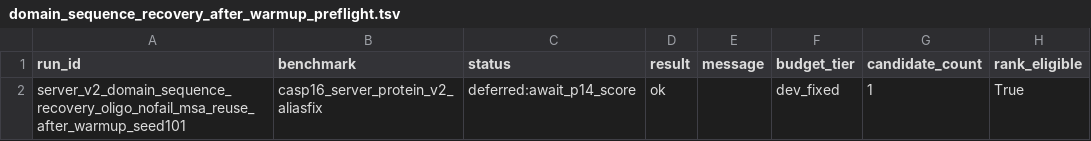
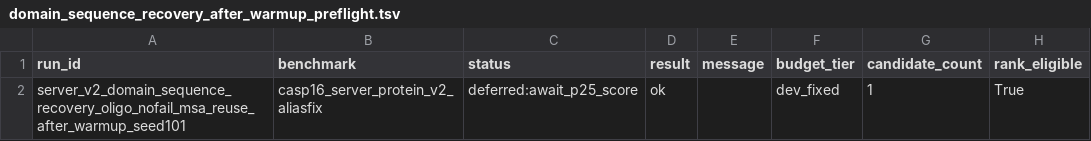
Before and after one commit to CyberDragon93/CASP-16-Autoresearch, a TSV file: diagnostics/msa_cache/domain_sequence_recovery_after_warmup_preflight.tsv, drawn as a sheet; only a part is shown; the diff names each change by its address in the sheet, - before the commit and + after, or states it on an @@ line.

```diff
--- a/diagnostics/msa_cache/domain_sequence_recovery_after_warmup_preflight.tsv
+++ b/diagnostics/msa_cache/domain_sequence_recovery_after_warmup_preflight.tsv
-C2 (status): deferred:await_p14_score
+C2 (status): deferred:await_p25_score
```
Also changed, not shown: diagnostics/msa_cache/protenix5_v4_scoreable_target_run_preflight.tsv, runs/manifest.tsv, 1 other file.
